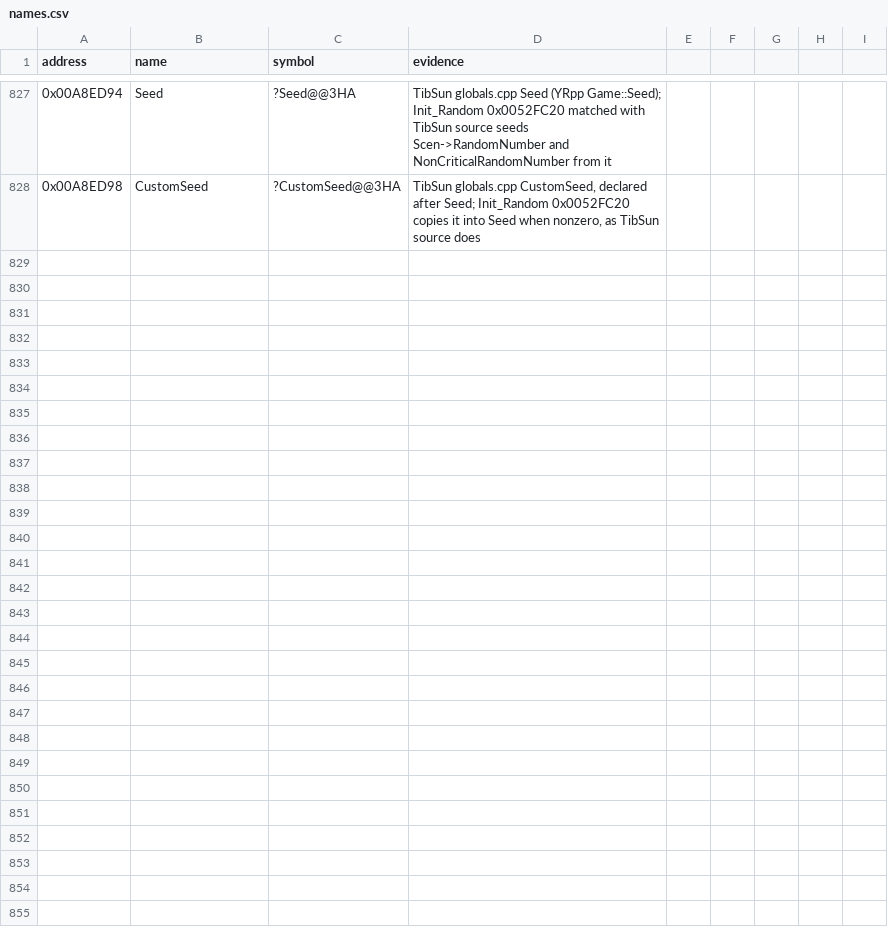
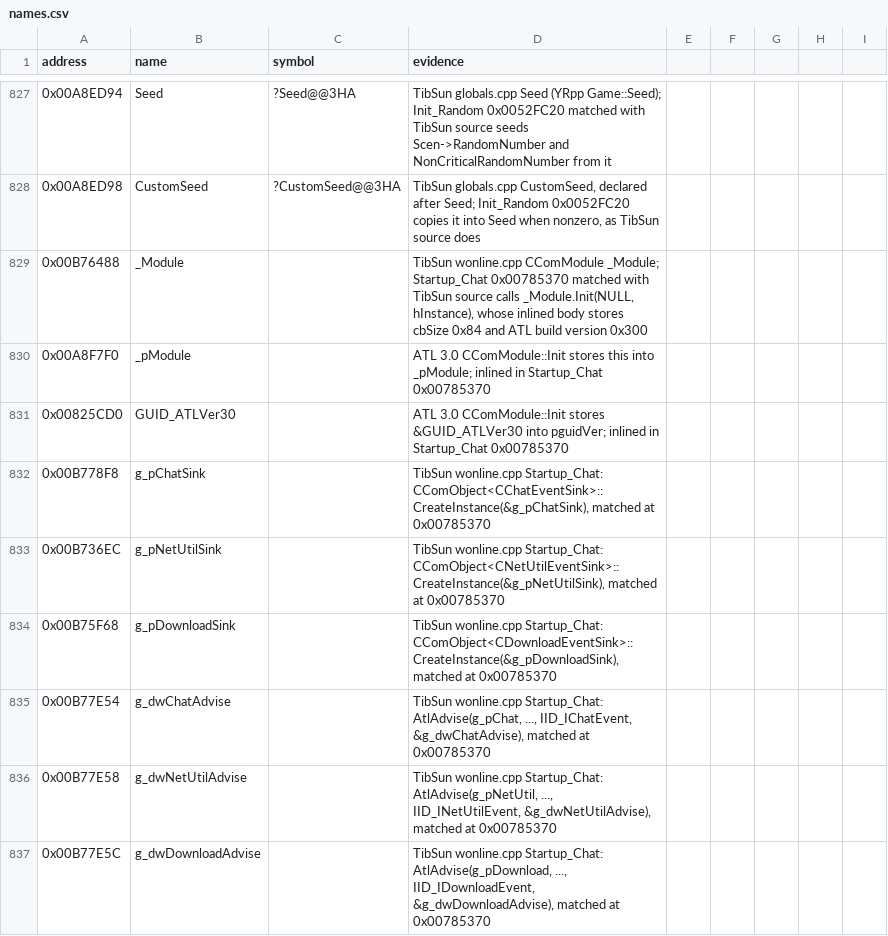
Before and after one commit to gibbo101/ra2-decomp, a CSV file: data/names.csv, drawn as a sheet; only a part is shown, gaps mark what is left out.

Commit message:
Name wonline's chat start-up and ATL module after TibSun and ATL 3.0
FUN_00785370 is TibSun's Startup_Chat line for line; its globals are
_Module, the three g_p*Sink objects and the g_dw*Advise cookies, and the
module and connection helpers are ATL 3.0's AtlAdvise, AtlModuleInit,
AtlModuleTerm and AtlUnadvise. The CLSID/IID externs keep their DAT names:
using wolapi.h's declarations instead drops nine and moves OnChannelJoin.

```diff
--- a/data/names.csv
+++ b/data/names.csv
@@ -828 +828,10 @@ address,name,symbol,evidence
 0x00A8ED98,CustomSeed,?CustomSeed@@3HA,"TibSun globals.cpp CustomSeed, declared after Seed; Init_Random 0x0052FC20 copies it into Seed when nonzero, as TibSun source does"
+0x00B76488,_Module,,"TibSun wonline.cpp CComModule _Module; Startup_Chat 0x00785370 matched with TibSun source calls _Module.Init(NULL, hInstance), whose inlined body stores cbSize 0x84 and ATL build version 0x300"
+0x00A8F7F0,_pModule,,"ATL 3.0 CComModule::Init stores this into _pModule; inlined in Startup_Chat 0x00785370"
+0x00825CD0,GUID_ATLVer30,,"ATL 3.0 CComModule::Init stores &GUID_ATLVer30 into pguidVer; inlined in Startup_Chat 0x00785370"
+0x00B778F8,g_pChatSink,,"TibSun wonline.cpp Startup_Chat: CComObject<CChatEventSink>::CreateInstance(&g_pChatSink), matched at 0x00785370"
+0x00B736EC,g_pNetUtilSink,,"TibSun wonline.cpp Startup_Chat: CComObject<CNetUtilEventSink>::CreateInstance(&g_pNetUtilSink), matched at 0x00785370"
+0x00B75F68,g_pDownloadSink,,"TibSun wonline.cpp Startup_Chat: CComObject<CDownloadEventSink>::CreateInstance(&g_pDownloadSink), matched at 0x00785370"
+0x00B77E54,g_dwChatAdvise,,"TibSun wonline.cpp Startup_Chat: AtlAdvise(g_pChat, ..., IID_IChatEvent, &g_dwChatAdvise), matched at 0x00785370"
+0x00B77E58,g_dwNetUtilAdvise,,"TibSun wonline.cpp Startup_Chat: AtlAdvise(g_pNetUtil, ..., IID_INetUtilEvent, &g_dwNetUtilAdvise), matched at 0x00785370"
+0x00B77E5C,g_dwDownloadAdvise,,"TibSun wonline.cpp Startup_Chat: AtlAdvise(g_pDownload, ..., IID_IDownloadEvent, &g_dwDownloadAdvise), matched at 0x00785370"
```
Also changed, not shown: 3 other files.
